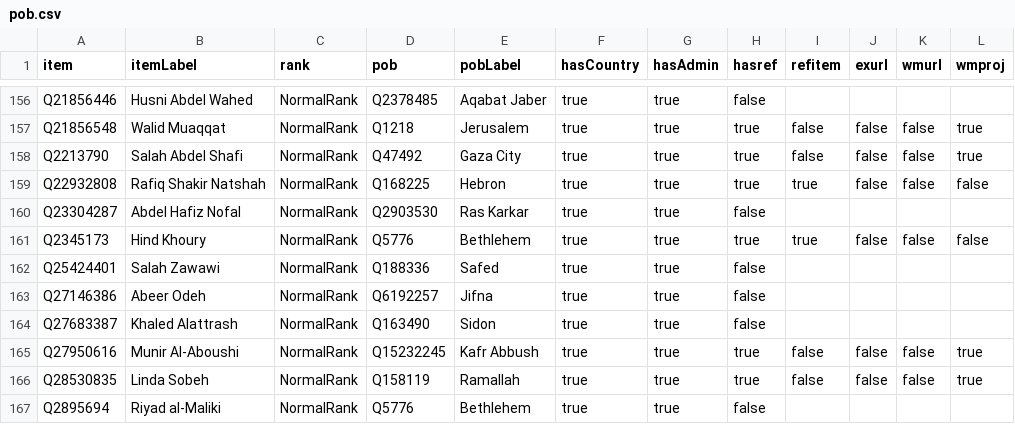
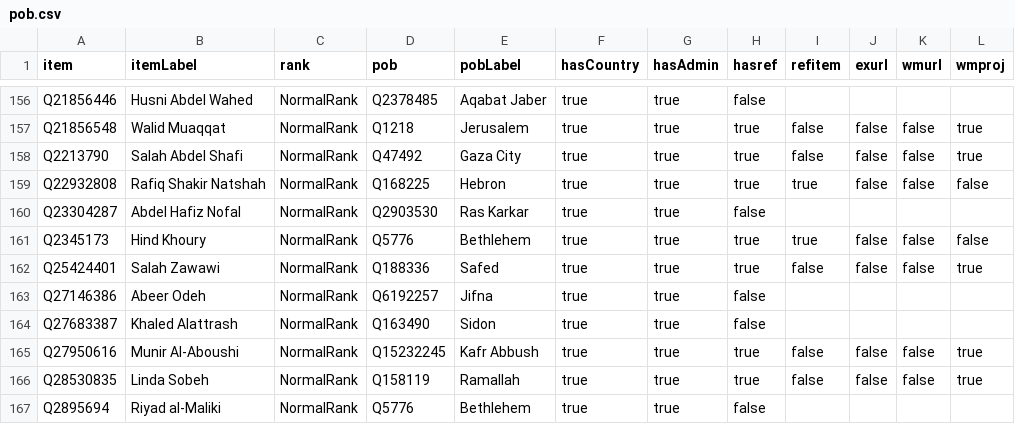
Before and after one commit to every-politician-scrapers/palestine, a CSV file: badges/rawdata/pob.csv, drawn as a sheet; only a part is shown, gaps mark what is left out.

```diff
--- a/badges/rawdata/pob.csv
+++ b/badges/rawdata/pob.csv
@@ -161,3 +161,3 @@ Q23304287,Abdel Hafiz Nofal,NormalRank,Q2903530,Ras Karkar,true,true,false,,,,
 Q2345173,Hind Khoury,NormalRank,Q5776,Bethlehem,true,true,true,true,false,false,false
-Q25424401,Salah Zawawi,NormalRank,Q188336,Safed,true,true,false,,,,
+Q25424401,Salah Zawawi,NormalRank,Q188336,Safed,true,true,true,false,false,false,true
 Q27146386,Abeer Odeh,NormalRank,Q6192257,Jifna,true,true,false,,,,
```
